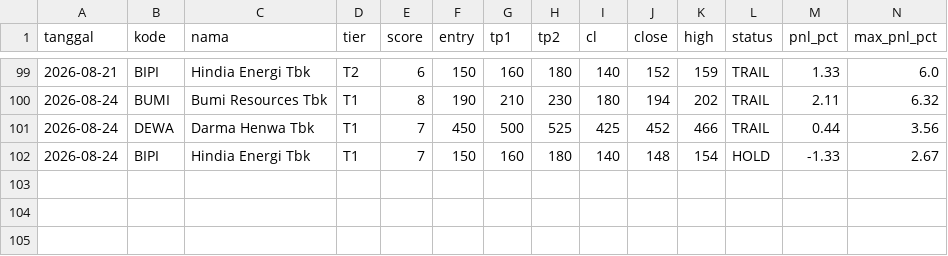
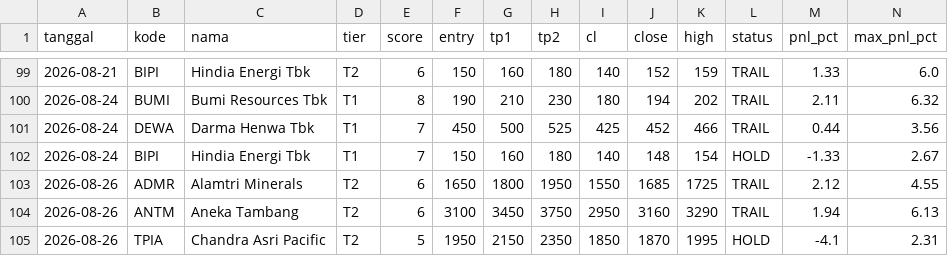
Before and after one commit to n4shru1/mycloude, a CSV file: data/trading/trade_log.csv, drawn as a sheet; only a part is shown, gaps mark what is left out; rows hold the shown columns only; the diff names each change by its address in the sheet, - before the commit and + after, or states it on an @@ line.

```diff
--- a/data/trading/trade_log.csv
+++ b/data/trading/trade_log.csv
+row 103: 2026-08-26 | ADMR | Alamtri Minerals | T2 | 6 | 1650 | 1800 | 1950 | 1550 | 1685 | 1725 | TRAIL | 2.12 | 4.55
+row 104: 2026-08-26 | ANTM | Aneka Tambang | T2 | 6 | 3100 | 3450 | 3750 | 2950 | 3160 | 3290 | TRAIL | 1.94 | 6.13
+row 105: 2026-08-26 | TPIA | Chandra Asri Pacific | T2 | 5 | 1950 | 2150 | 2350 | 1850 | 1870 | 1995 | HOLD | -4.1 | 2.31
```
